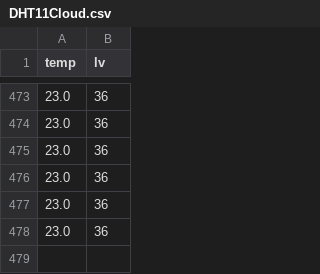
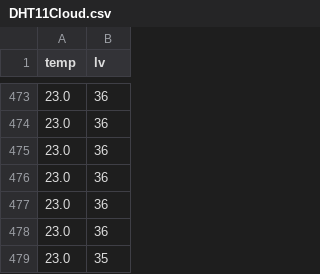
Before and after one commit to AlexBrunenberg/Alex_signaalverwerking, a CSV file: DHT11Cloud.csv, drawn as a sheet; only a part is shown, gaps mark what is left out; the diff names each change by its address in the sheet, - before the commit and + after, or states it on an @@ line.

Commit message:
auto update 2026-02-04 11:05:04

```diff
--- a/DHT11Cloud.csv
+++ b/DHT11Cloud.csv
+row 479: 23.0 | 35
```
